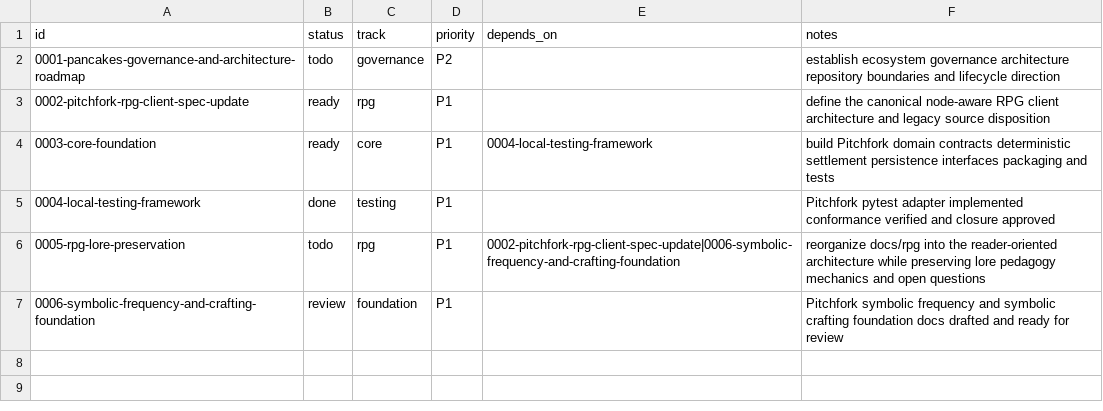
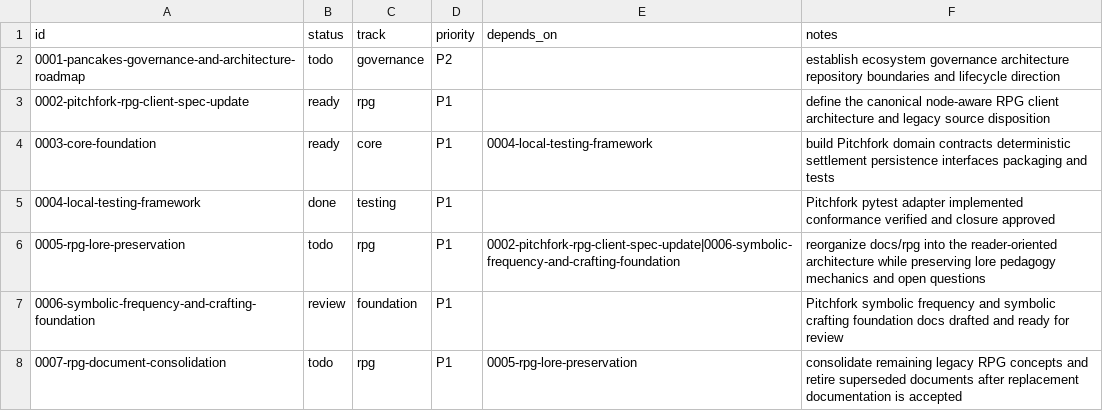
Before and after one commit to Floating-Eye-Software/pitchfork, a CSV file: _work/plans/plans.csv, drawn as a sheet.

Commit message:
docs: complete RPG concept documentation

```diff
--- a/_work/plans/plans.csv
+++ b/_work/plans/plans.csv
@@ -7 +7,2 @@ id,status,track,priority,depends_on,notes
 0006-symbolic-frequency-and-crafting-foundation,review,foundation,P1,,Pitchfork symbolic frequency and symbolic crafting foundation docs drafted and ready for review
+0007-rpg-document-consolidation,todo,rpg,P1,0005-rpg-lore-preservation,consolidate remaining legacy RPG concepts and retire superseded documents after replacement documentation is accepted
```
Also changed, not shown: 10 other files.
